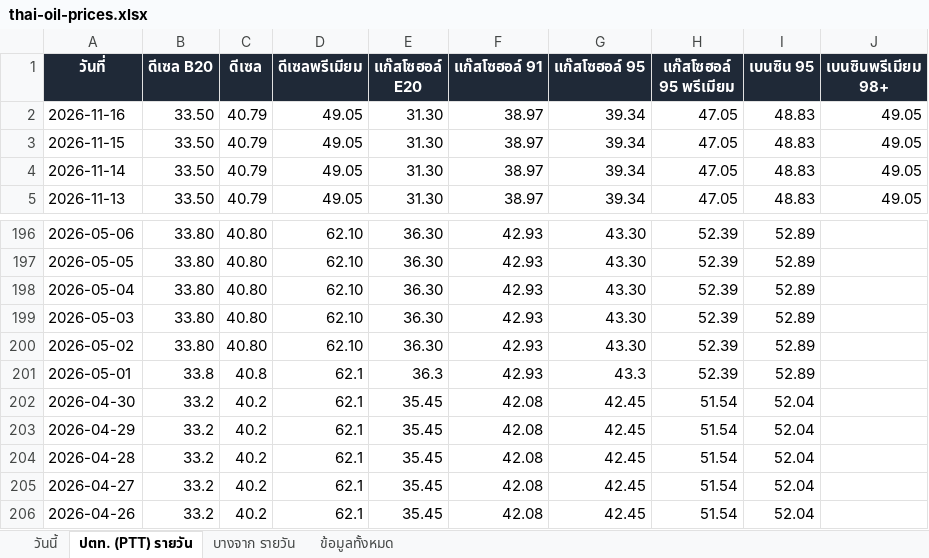
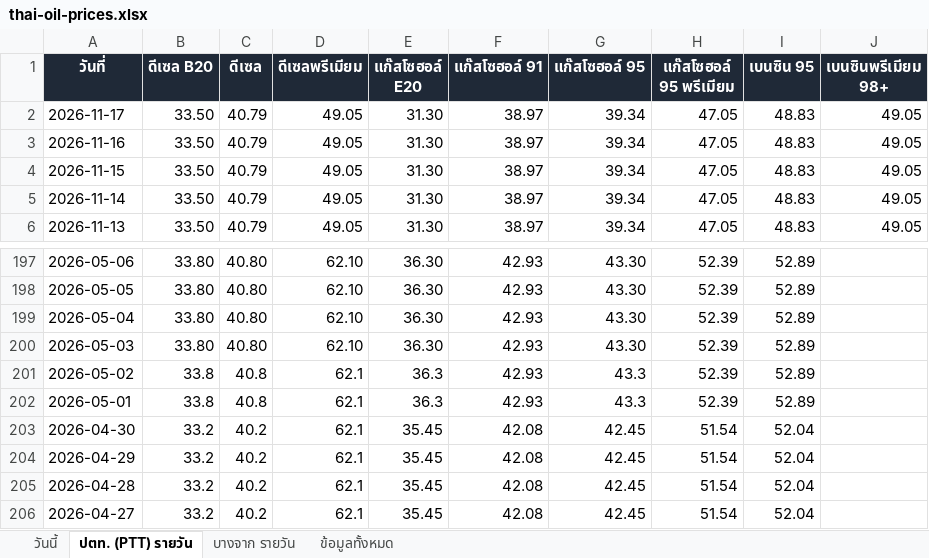
Before and after one commit to chasvitf/thai-oil-prices, an Excel workbook: data/thai-oil-prices.xlsx, sheet ปตท. (PTT) รายวัน, drawn as a sheet; only a part is shown, gaps mark what is left out; the shorter side is filled out with more unchanged rows; values as stored, in another font and other column widths than the file's, no borders; addresses are those after the commit; the diff names each change by its address in the sheet, - before the commit and + after, or states it on an @@ line.

```diff
--- a/data/thai-oil-prices.xlsx (sheet ปตท. (PTT) รายวัน)
+++ b/data/thai-oil-prices.xlsx (sheet ปตท. (PTT) รายวัน)
+row 2: 2026-11-17 | 33.50 | 40.79 | 49.05 | 31.30 | 38.97 | 39.34 | 47.05 | 48.83 | 49.05
-B201 (ดีเซล B20): 33.80
+B201 (ดีเซล B20): 33.8
-C201 (ดีเซล): 40.80
+C201 (ดีเซล): 40.8
-D201 (ดีเซลพรีเมียม): 62.10
+D201 (ดีเซลพรีเมียม): 62.1
-E201 (แก๊สโซฮอล์ E20): 36.30
+E201 (แก๊สโซฮอล์ E20): 36.3
-G201 (แก๊สโซฮอล์ 95): 43.30
+G201 (แก๊สโซฮอล์ 95): 43.3
```
Also changed, not shown: sheet ข้อมูลทั้งหมด, sheet บางจาก รายวัน, 2 other files.
